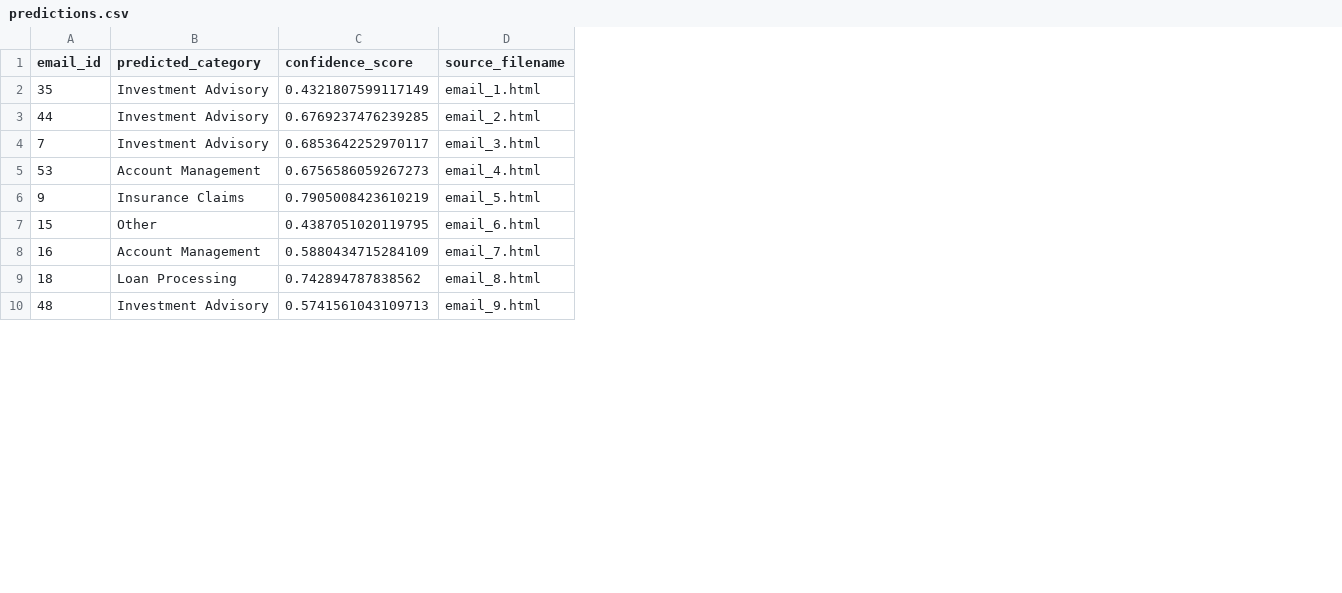
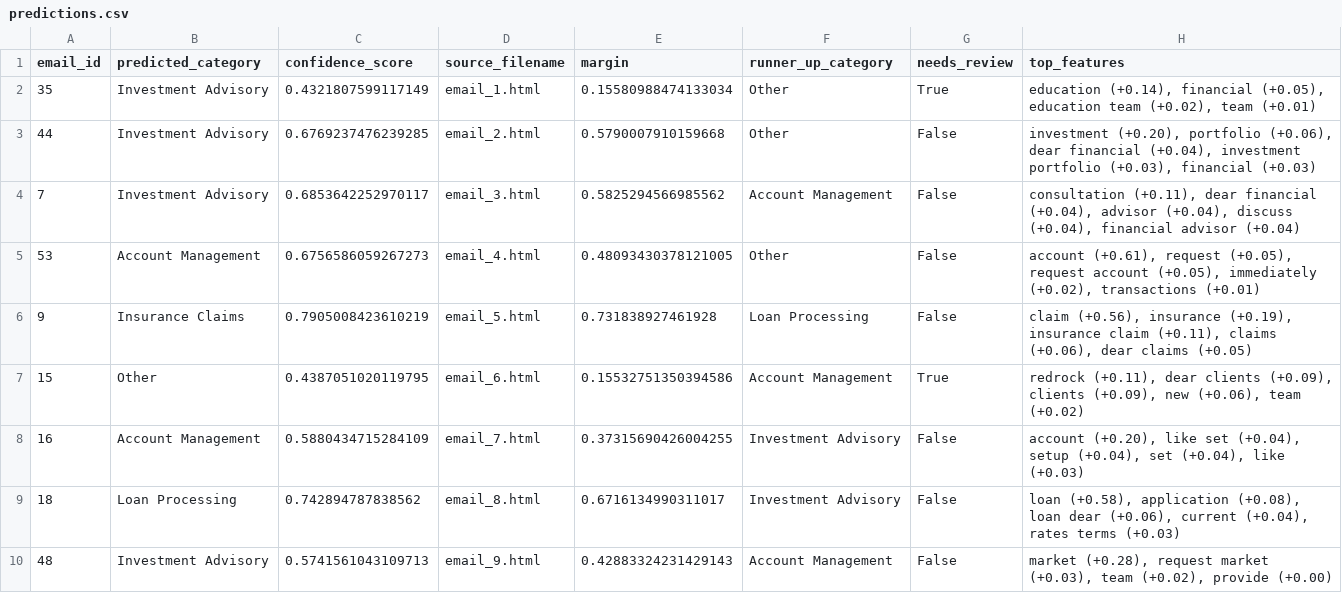
Before and after one commit to Mohammed-Nagi/email-classifier, a CSV file: outputs/predictions.csv, drawn as a sheet; only a part is shown; the diff names each change by its address in the sheet, - before the commit and + after, or states it on an @@ line.

```diff
--- a/outputs/predictions.csv
+++ b/outputs/predictions.csv
+column E (margin), rows 2-10: 0.15580988474133034 | 0.5790007910159668 | 0.5825294566985562 | 0.48093430378121005 | 0.731838927461928 | 0.15532751350394586 | 0.37315690426004255 | 0.6716134990311017 | 0.42883324231429143
+column F (runner_up_category), rows 2-10: Other | Other | Account Management | Other | Loan Processing | Account Management | Investment Advisory | Investment Advisory | Account Management
+column G (needs_review), rows 2-10: True | False | False | False | False | True | False | False | False
+column H (top_features), rows 2-10: education (+0.14), financial (+0.05), education team (+0.02), team (+0.01) | investment (+0.20), portfolio (+0.06), dear financial (+0.04), investment portfolio (+0.03), financial (+0.03) | consultation (+0.11), dear financial (+0.04), advisor (+0.04), discuss (+0.04), financial advisor (+0.04) | account (+0.61), request (+0.05), request account (+0.05), immediately (+0.02), transactions (+0.01) | claim (+0.56), insurance (+0.19), insurance claim (+0.11), claims (+0.06), dear claims (+0.05) | redrock (+0.11), dear clients (+0.09), clients (+0.09), new (+0.06), team (+0.02) | account (+0.20), like set (+0.04), setup (+0.04), set (+0.04), like (+0.03) | loan (+0.58), application (+0.08), loan dear (+0.06), current (+0.04), rates terms (+0.03) | market (+0.28), request market (+0.03), team (+0.02), provide (+0.00)
```
Also changed, not shown: 11 other files.
